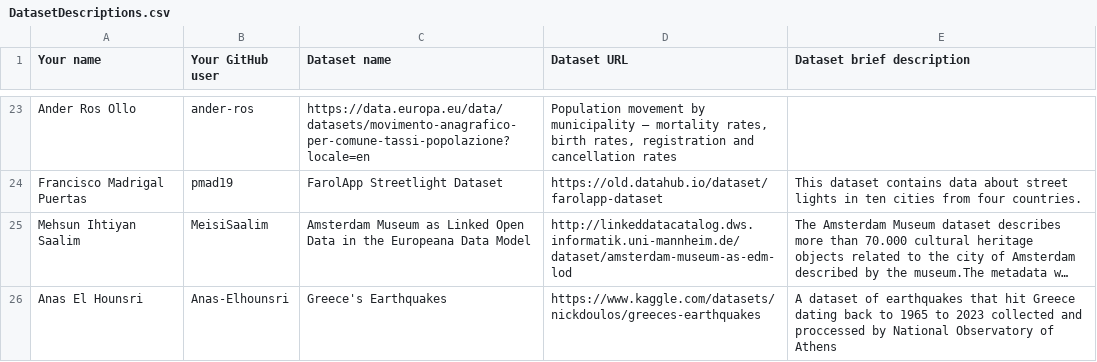
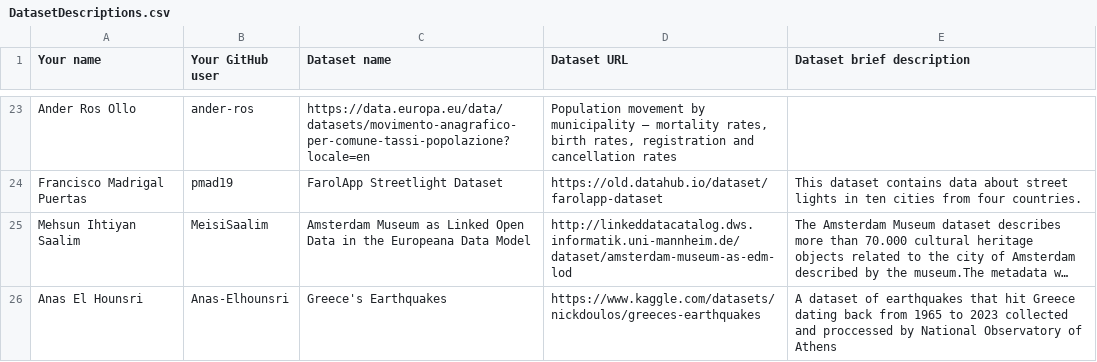
Before and after one commit to FacultadInformatica-LinkedData/Curso2023-2024-ODKG, a CSV file: Assignment1/DatasetDescriptions.csv, drawn as a sheet; only a part is shown, gaps mark what is left out; long unchanged cells end in …; the diff names each change by its address in the sheet, - before the commit and + after, or states it on an @@ line.

Commit message:
Update DatasetDescriptions.csv

```diff
--- a/Assignment1/DatasetDescriptions.csv
+++ b/Assignment1/DatasetDescriptions.csv
-E26 (Dataset brief description): …dating back to 1965 to…
+E26 (Dataset brief description): …dating back from 1965 to…
```
